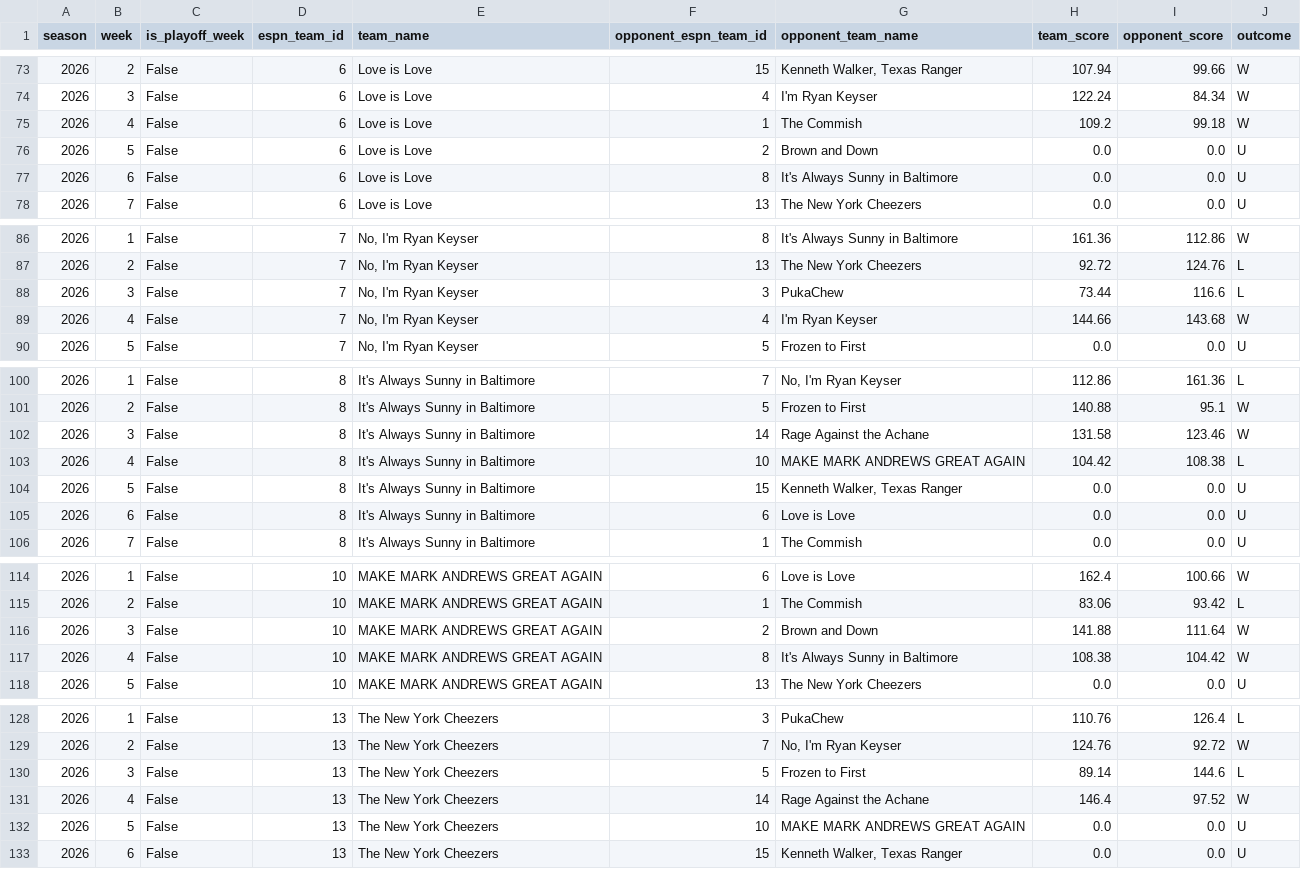
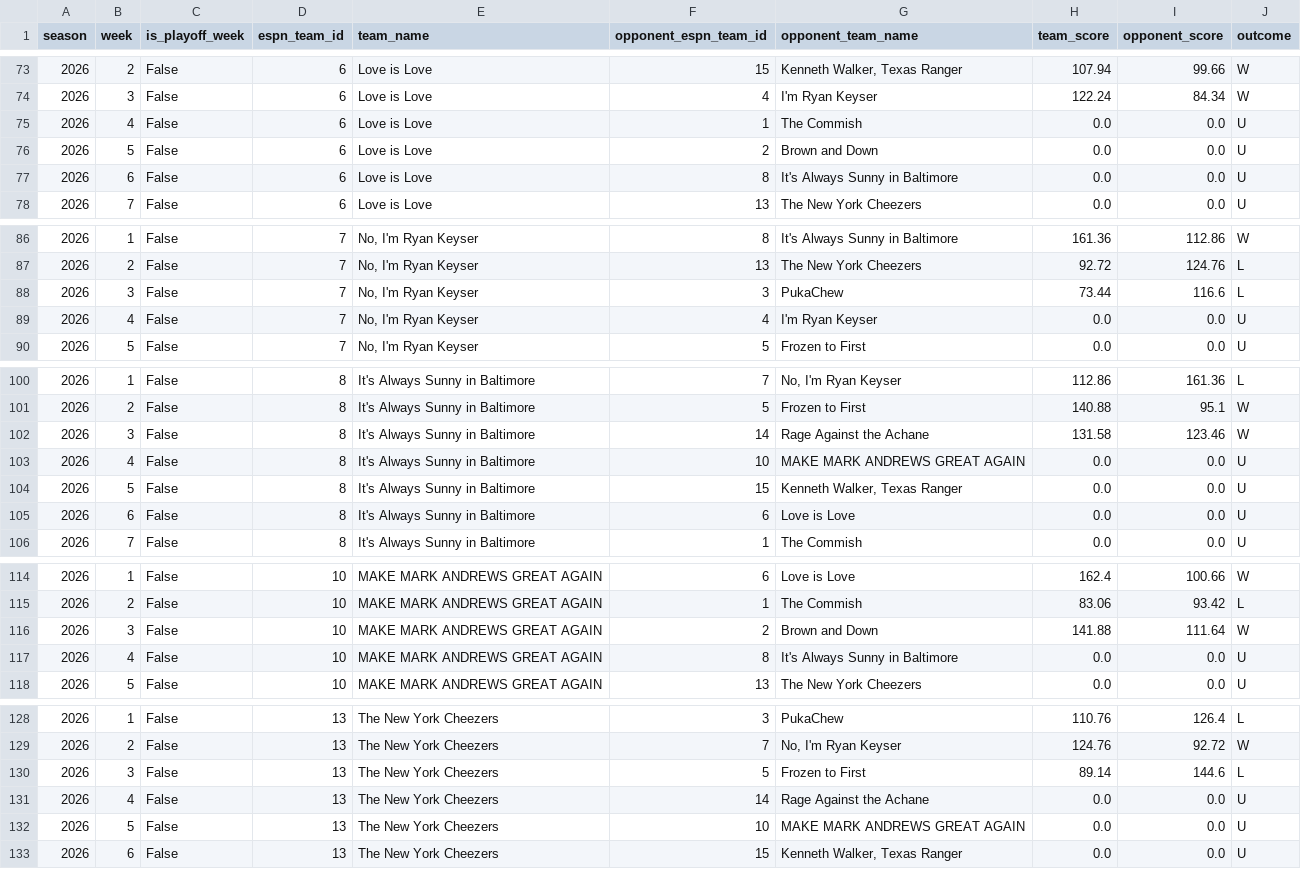
Before and after one commit to MikeRileytech/fantasy-league-history, a CSV file: data/processed/league_399920_season_2026_matchups.csv, drawn as a sheet; only a part is shown, gaps mark what is left out; the diff covers the shown part only.

```diff
--- a/data/processed/league_399920_season_2026_matchups.csv
+++ b/data/processed/league_399920_season_2026_matchups.csv
@@ -74,3 +74,3 @@ season,week,is_playoff_week,espn_team_id,team_name,opponent_espn_team_id,opponen
 2026,3,False,6,Love is Love,4,I'm Ryan Keyser ,122.24,84.34,W
-2026,4,False,6,Love is Love,1,The  Commish,109.2,99.18,W
+2026,4,False,6,Love is Love,1,The  Commish,0.0,0.0,U
 2026,5,False,6,Love is Love,2,Brown and Down,0.0,0.0,U
@@ -88,3 +88,3 @@ season,week,is_playoff_week,espn_team_id,team_name,opponent_espn_team_id,opponen
 2026,3,False,7,"No, I'm Ryan Keyser ",3,PukaChew,73.44,116.6,L
-2026,4,False,7,"No, I'm Ryan Keyser ",4,I'm Ryan Keyser ,144.66,143.68,W
+2026,4,False,7,"No, I'm Ryan Keyser ",4,I'm Ryan Keyser ,0.0,0.0,U
 2026,5,False,7,"No, I'm Ryan Keyser ",5,Frozen to First,0.0,0.0,U
@@ -102,3 +102,3 @@ season,week,is_playoff_week,espn_team_id,team_name,opponent_espn_team_id,opponen
 2026,3,False,8,It's Always Sunny in Baltimore,14,Rage Against the Achane,131.58,123.46,W
-2026,4,False,8,It's Always Sunny in Baltimore,10,MAKE MARK ANDREWS GREAT AGAIN,104.42,108.38,L
+2026,4,False,8,It's Always Sunny in Baltimore,10,MAKE MARK ANDREWS GREAT AGAIN,0.0,0.0,U
 2026,5,False,8,It's Always Sunny in Baltimore,15,"Kenneth Walker, Texas Ranger",0.0,0.0,U
@@ -116,3 +116,3 @@ season,week,is_playoff_week,espn_team_id,team_name,opponent_espn_team_id,opponen
 2026,3,False,10,MAKE MARK ANDREWS GREAT AGAIN,2,Brown and Down,141.88,111.64,W
-2026,4,False,10,MAKE MARK ANDREWS GREAT AGAIN,8,It's Always Sunny in Baltimore,108.38,104.42,W
+2026,4,False,10,MAKE MARK ANDREWS GREAT AGAIN,8,It's Always Sunny in Baltimore,0.0,0.0,U
 2026,5,False,10,MAKE MARK ANDREWS GREAT AGAIN,13,The New York Cheezers,0.0,0.0,U
@@ -130,3 +130,3 @@ season,week,is_playoff_week,espn_team_id,team_name,opponent_espn_team_id,opponen
 2026,3,False,13,The New York Cheezers,5,Frozen to First,89.14,144.6,L
-2026,4,False,13,The New York Cheezers,14,Rage Against the Achane,146.4,97.52,W
+2026,4,False,13,The New York Cheezers,14,Rage Against the Achane,0.0,0.0,U
 2026,5,False,13,The New York Cheezers,10,MAKE MARK ANDREWS GREAT AGAIN,0.0,0.0,U
```
Also changed, not shown: 21 edited cells elsewhere in this file.
